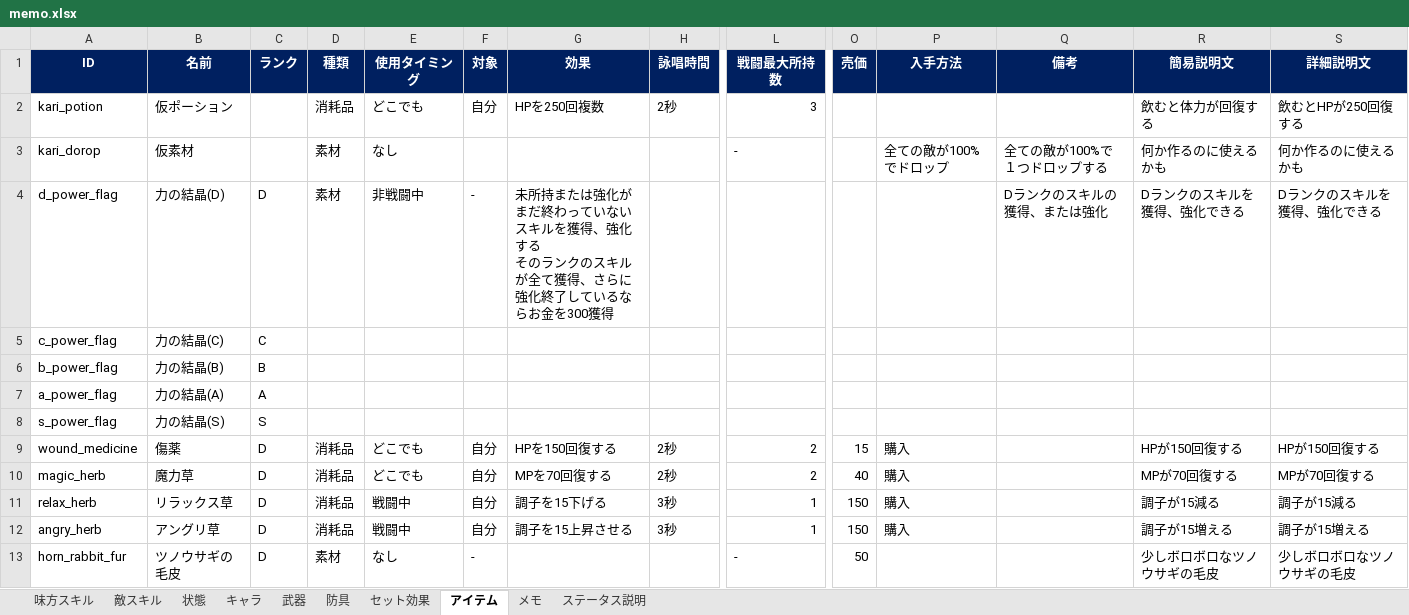
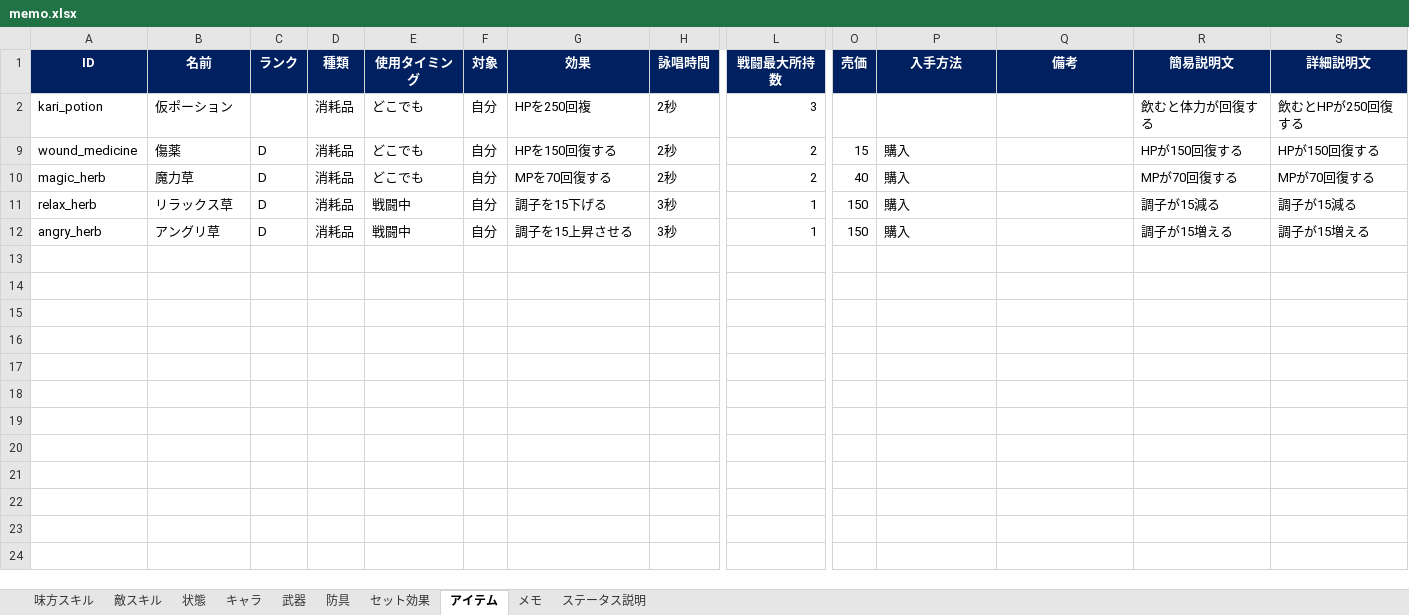
Before and after one commit to TMS-2-3/VScode, an Excel workbook: healer-game/メモ/memo.xlsx, sheet アイテム, drawn as a sheet; only a part is shown, gaps mark what is left out; values as stored, in another font and other column widths than the file's, no borders; rows hold the shown columns only; ↵ is a line break in a cell; the diff covers the shown part only; the diff names each change by its address in the sheet, - before the commit and + after, or states it on an @@ line.

```diff
--- a/healer-game/メモ/memo.xlsx (sheet アイテム)
+++ b/healer-game/メモ/memo.xlsx (sheet アイテム)
-G2 (効果): HPを250回複数
+G2 (効果): HPを250回複
@@ row 3 hidden: kari_dorop | 仮素材 |  | 素材 | なし |  |  |  | - |  | 全ての敵が100%でドロップ | 全ての敵が100%で１つドロップする | 何か作るのに使えるかも | 何か作るのに使えるかも @@
@@ row 4 hidden: d_power_flag | 力の結晶(D) | D | 素材 | 非戦闘中 | - | 未所持または強化がまだ終わっていない ↵ スキルを獲得、強化する ↵ そのランクのスキルが全て獲得、さらに ↵ 強化終了しているならお金を300獲得 |  |  |  |  | Dランクのスキルの獲得、または強化 | Dランクのスキルを獲得、強化できる | Dランクのスキルを獲得、強化できる @@
@@ row 5 hidden: c_power_flag | 力の結晶(C) | C @@
@@ row 6 hidden: b_power_flag | 力の結晶(B) | B @@
@@ row 7 hidden: a_power_flag | 力の結晶(A) | A @@
@@ row 8 hidden: s_power_flag | 力の結晶(S) | S @@
@@ row 13 hidden: horn_rabbit_fur | ツノウサギの毛皮 | D | 素材 | なし | - |  |  | - | 50 |  |  | 少しボロボロなツノウサギの毛皮 | 少しボロボロなツノウサギの毛皮 @@
```
Also changed, not shown: 12 hidden or unhidden rows elsewhere in this sheet, sheet 味方スキル, sheet 状態, 10 other files.
